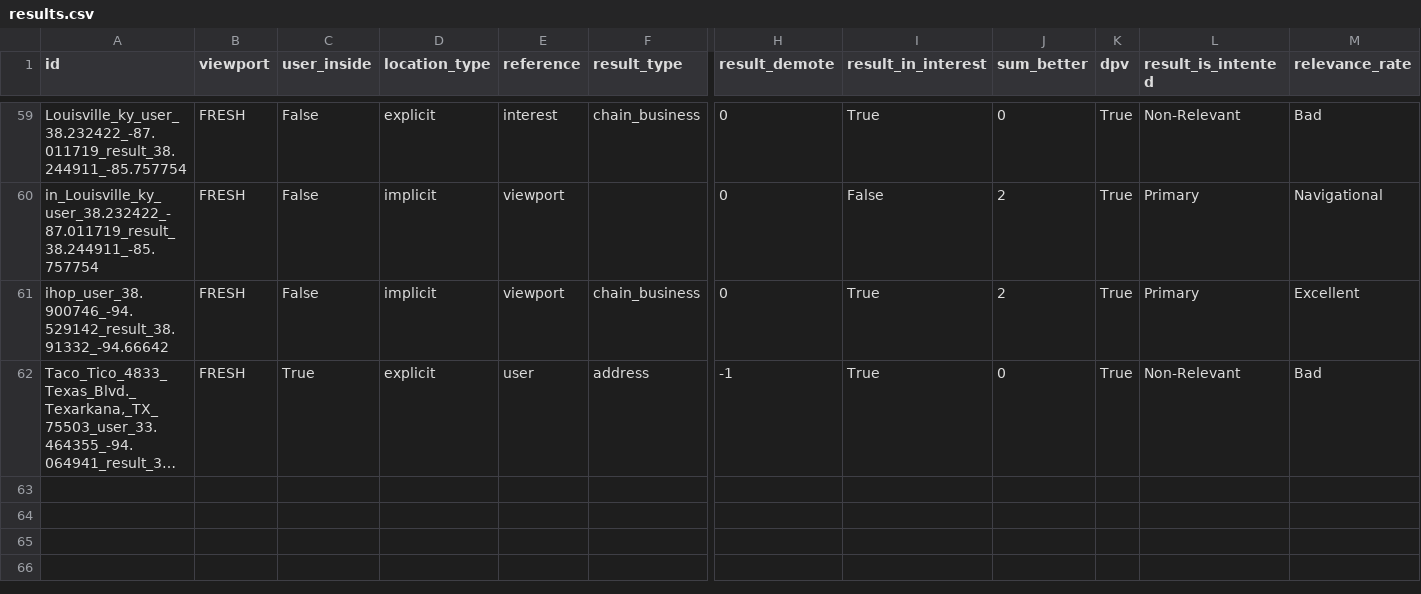
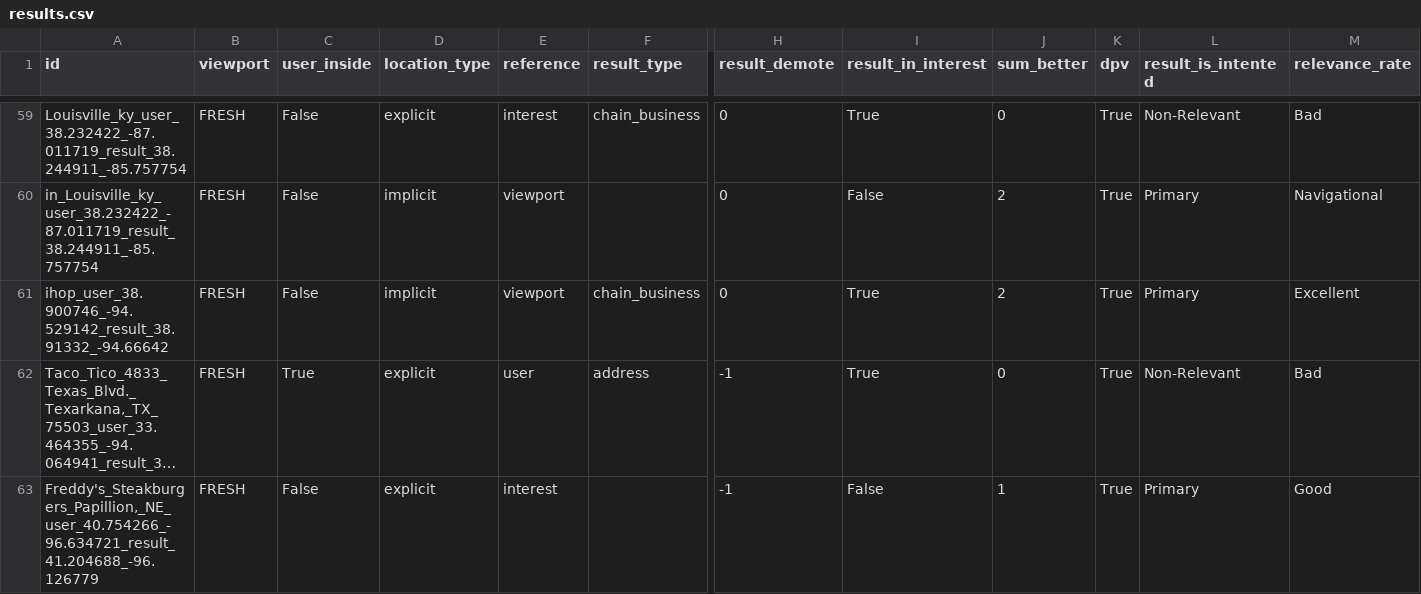
Before and after one commit to seblutzer/lutzer, a CSV file: results.csv, drawn as a sheet; only a part is shown, gaps mark what is left out; long unchanged cells end in …; rows hold the shown columns only; the diff names each change by its address in the sheet, - before the commit and + after, or states it on an @@ line.

Commit message:
Upload database

```diff
--- a/results.csv
+++ b/results.csv
+row 63: Freddy's_Steakburgers_Papillion,_NE_user_40.754266_-96.634721_result_41.204688_-96.126779 | FRESH | False | explicit | interest |  | -1 | False | 1 | True | Primary | Good
```
